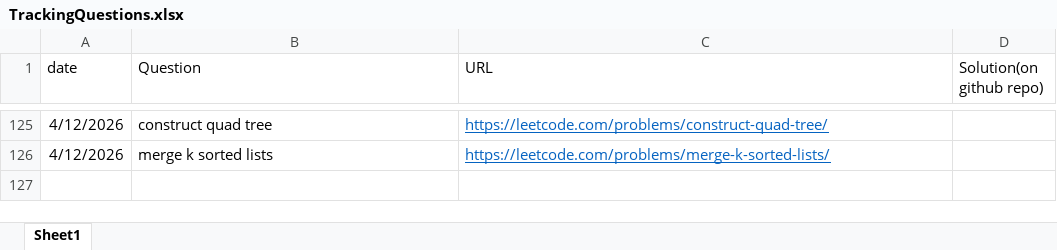
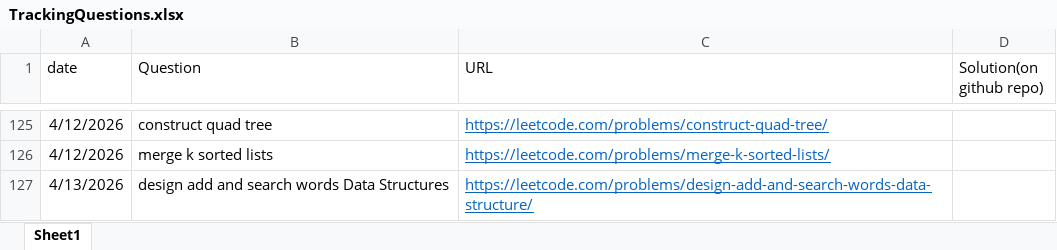
Before and after one commit to gouravlinux/Daily-CP-Practise-Questions, an Excel workbook: TrackingQuestions.xlsx, sheet Sheet1, drawn as a sheet; only a part is shown, gaps mark what is left out; values as stored, in another font and other column widths than the file's, no borders; the diff names each change by its address in the sheet, - before the commit and + after, or states it on an @@ line.

Commit message:
Problem : design add and search words data structure

```diff
--- a/TrackingQuestions.xlsx (sheet Sheet1)
+++ b/TrackingQuestions.xlsx (sheet Sheet1)
+row 127: 4/13/2026 | design add and search words Data Structures | https://leetcode.com/problems/design-add-and-search-words-data-structure/
```
Also changed, not shown: 1 other file.
